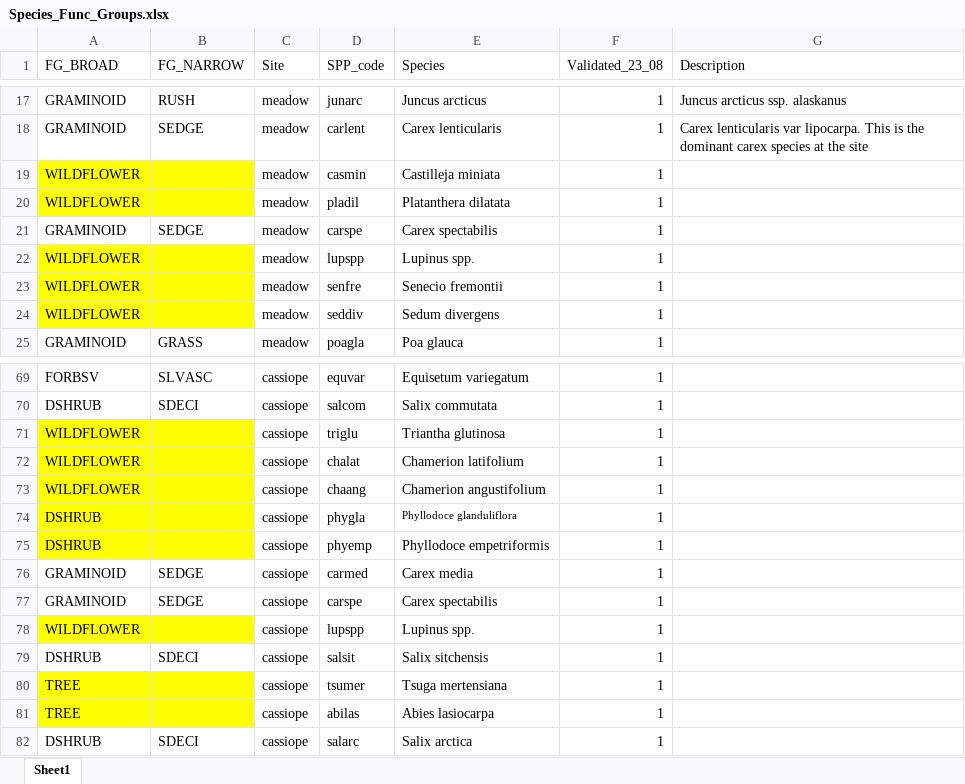
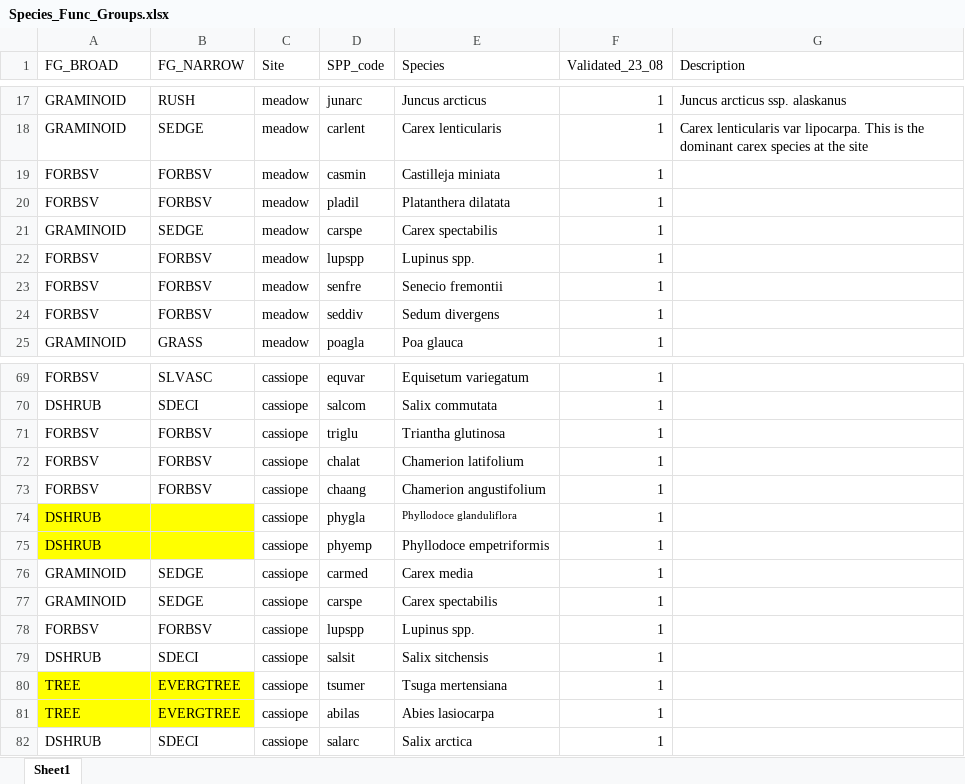
Before and after one commit to Socio-Ecological-Landscapes-Lab/Garibaldi_Analysis, an Excel workbook: Species_Func_Groups.xlsx, sheet Sheet1, drawn as a sheet; only a part is shown, gaps mark what is left out; values as stored, in another font and other column widths than the file's, no borders; the diff covers the shown part only; the diff names each change by its address in the sheet, - before the commit and + after, or states it on an @@ line.

```diff
--- a/Species_Func_Groups.xlsx (sheet Sheet1)
+++ b/Species_Func_Groups.xlsx (sheet Sheet1)
-A19:A20 (FG_BROAD): WILDFLOWER
+A19:A20 (FG_BROAD): FORBSV
-A19:B20 fill: #FFFF00
+A19:B20 fill: none
-B19:B20 (FG_NARROW): (empty)
+B19:B20 (FG_NARROW): FORBSV
-A22:A24 (FG_BROAD): WILDFLOWER
+A22:A24 (FG_BROAD): FORBSV
-A22:B24 fill: #FFFF00
+A22:B24 fill: none
-B22:B24 (FG_NARROW): (empty)
+B22:B24 (FG_NARROW): FORBSV
-A71:A73 (FG_BROAD): WILDFLOWER
+A71:A73 (FG_BROAD): FORBSV
-A71:B73 fill: #FFFF00
+A71:B73 fill: none
-B71:B73 (FG_NARROW): (empty)
+B71:B73 (FG_NARROW): FORBSV
-A78 (FG_BROAD): WILDFLOWER
+A78 (FG_BROAD): FORBSV
-A78:B78 fill: #FFFF00
+A78:B78 fill: none
-B78 (FG_NARROW): (empty)
+B78 (FG_NARROW): FORBSV
-B80:B81 (FG_NARROW): (empty)
+B80:B81 (FG_NARROW): EVERGTREE
```
Also changed, not shown: 27 edited cells and cell formats elsewhere in this sheet.
